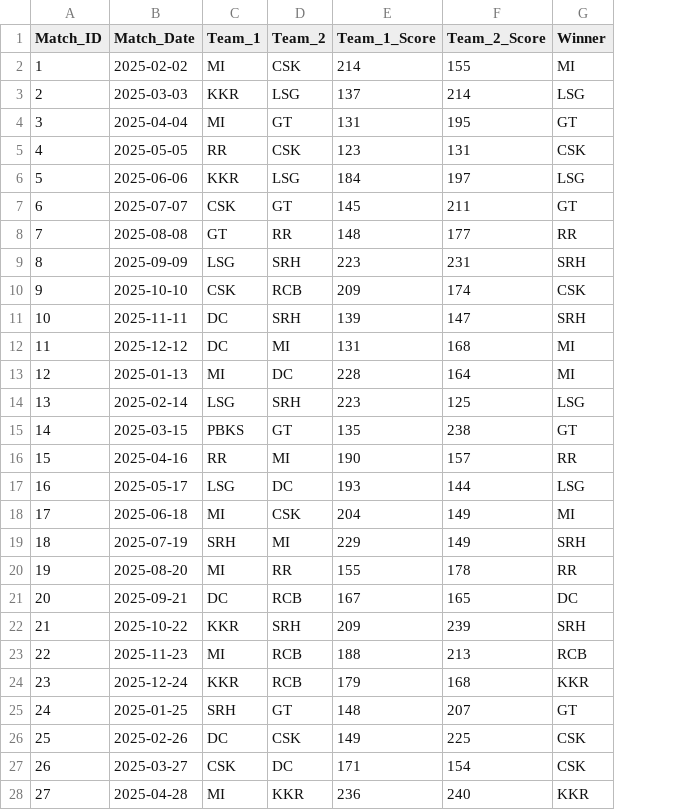
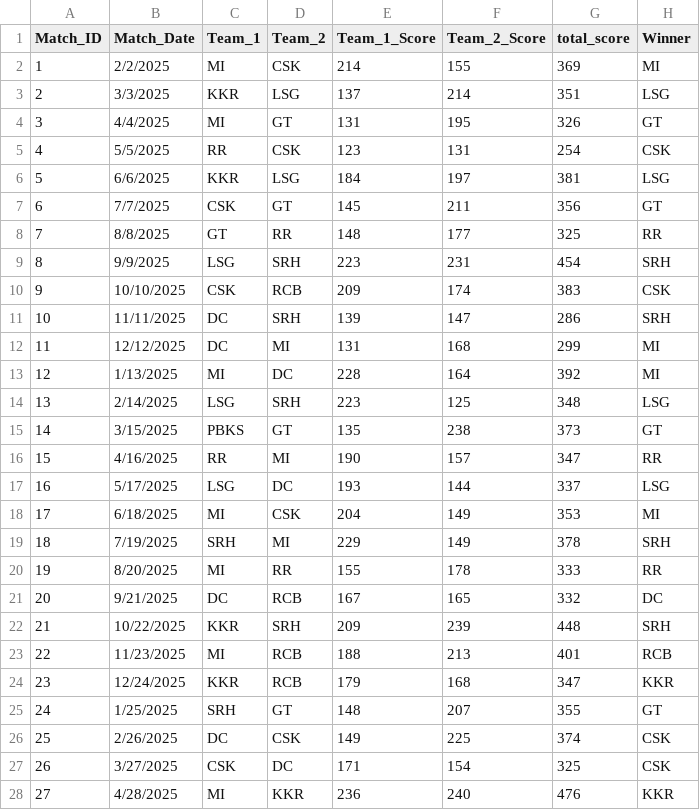
Before and after one commit to Devanshuk07/DATA-SCIENCE-AHEMDABAD, a CSV file: CORE PYTHON/LIBRARIES-SAHIL SIR/FULL ASSIGNMENT/DATA COLLECTION,CLEANING,VISUALIZATION AND ANALYSIS/ipl.csv, drawn as a sheet; only a part is shown; the diff covers the shown part only; the diff names each change by its address in the sheet, - before the commit and + after, or states it on an @@ line.

Commit message:
assignment

```diff
--- a/CORE PYTHON/LIBRARIES-SAHIL SIR/FULL ASSIGNMENT/DATA COLLECTION,CLEANING,VISUALIZATION AND ANALYSIS/ipl.csv
+++ b/CORE PYTHON/LIBRARIES-SAHIL SIR/FULL ASSIGNMENT/DATA COLLECTION,CLEANING,VISUALIZATION AND ANALYSIS/ipl.csv
+column G (total_score), rows 2-28: 369 | 351 | 326 | 254 | 381 | 356 | 325 | 454 | 383 | 286 | 299 | 392 | 348 | 373 | 347 | 337 | 353 | 378 | 333 | 332 | 448 | 401 | 347 | 355 | 374 | 325 | 476
-B2 (Match_Date): 2025-02-02
+B2 (Match_Date): 2/2/2025
-B3 (Match_Date): 2025-03-03
+B3 (Match_Date): 3/3/2025
-B4 (Match_Date): 2025-04-04
+B4 (Match_Date): 4/4/2025
-B5 (Match_Date): 2025-05-05
+B5 (Match_Date): 5/5/2025
-B6 (Match_Date): 2025-06-06
+B6 (Match_Date): 6/6/2025
-B7 (Match_Date): 2025-07-07
+B7 (Match_Date): 7/7/2025
-B8 (Match_Date): 2025-08-08
+B8 (Match_Date): 8/8/2025
-B9 (Match_Date): 2025-09-09
+B9 (Match_Date): 9/9/2025
-B10 (Match_Date): 2025-10-10
+B10 (Match_Date): 10/10/2025
-B11 (Match_Date): 2025-11-11
+B11 (Match_Date): 11/11/2025
-B12 (Match_Date): 2025-12-12
+B12 (Match_Date): 12/12/2025
-B13 (Match_Date): 2025-01-13
+B13 (Match_Date): 1/13/2025
-B14 (Match_Date): 2025-02-14
+B14 (Match_Date): 2/14/2025
-B15 (Match_Date): 2025-03-15
+B15 (Match_Date): 3/15/2025
-B16 (Match_Date): 2025-04-16
+B16 (Match_Date): 4/16/2025
-B17 (Match_Date): 2025-05-17
+B17 (Match_Date): 5/17/2025
-B18 (Match_Date): 2025-06-18
+B18 (Match_Date): 6/18/2025
-B19 (Match_Date): 2025-07-19
+B19 (Match_Date): 7/19/2025
-B20 (Match_Date): 2025-08-20
+B20 (Match_Date): 8/20/2025
-B21 (Match_Date): 2025-09-21
+B21 (Match_Date): 9/21/2025
-B22 (Match_Date): 2025-10-22
+B22 (Match_Date): 10/22/2025
-B23 (Match_Date): 2025-11-23
+B23 (Match_Date): 11/23/2025
-B24 (Match_Date): 2025-12-24
+B24 (Match_Date): 12/24/2025
-B25 (Match_Date): 2025-01-25
+B25 (Match_Date): 1/25/2025
-B26 (Match_Date): 2025-02-26
+B26 (Match_Date): 2/26/2025
-B27 (Match_Date): 2025-03-27
+B27 (Match_Date): 3/27/2025
-B28 (Match_Date): 2025-04-28
+B28 (Match_Date): 4/28/2025
```
Also changed, not shown: 73 edited cells elsewhere in this file, CORE PYTHON/LIBRARIES-SAHIL SIR/FULL ASSIGNMENT/DATA COLLECTION,CLEANING,VISUALIZATION AND ANALYSIS/zomato2.csv, 8 other files.
